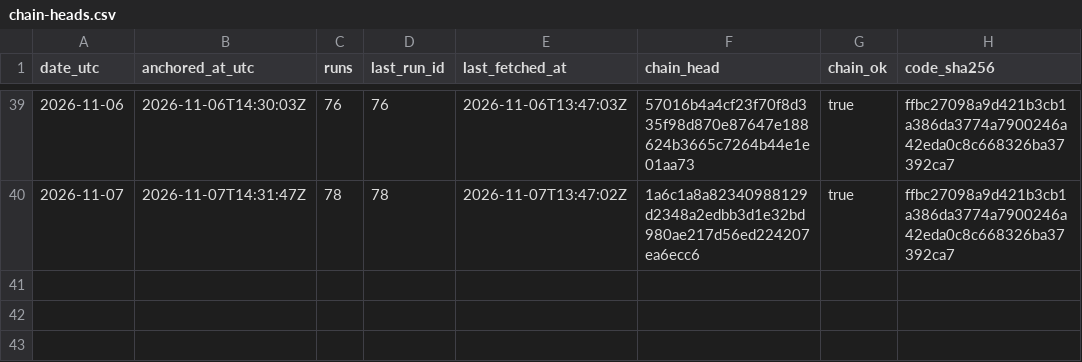
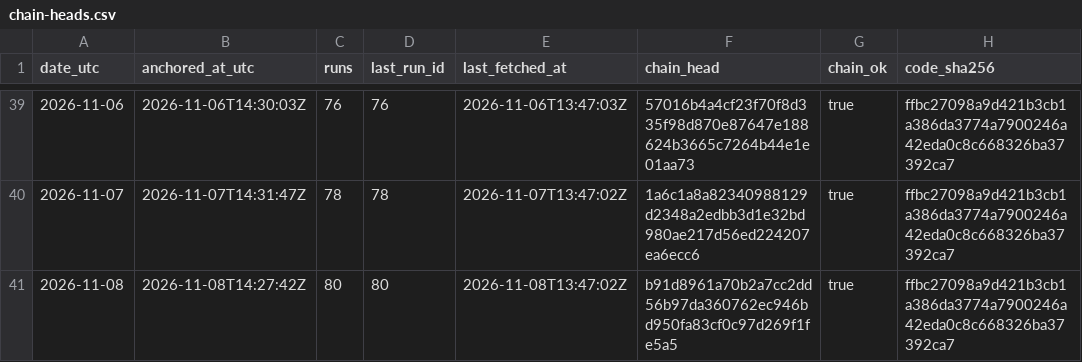
Before and after one commit to kvantixtech/energy-price-archive, a CSV file: anchors/chain-heads.csv, drawn as a sheet; only a part is shown, gaps mark what is left out.

Commit message:
anchor 2026-11-08: chain head b91d8961a70b (run 80, 80 runs, chain_ok=true)

```diff
--- a/anchors/chain-heads.csv
+++ b/anchors/chain-heads.csv
@@ -40 +40,2 @@ date_utc,anchored_at_utc,runs,last_run_id,last_fetched_at,chain_head,chain_ok,co
 2026-11-07,2026-11-07T14:31:47Z,78,78,2026-11-07T13:47:02Z,1a6c1a8a82340988129d2348a2edbb3d1e32bd980ae217d56ed224207ea6ecc6,true,ffbc27098a9d421b3cb1a386da3774a7900246a42eda0c8c668326ba37392ca7
+2026-11-08,2026-11-08T14:27:42Z,80,80,2026-11-08T13:47:02Z,b91d8961a70b2a7cc2dd56b97da360762ec946bd950fa83cf0c97d269f1fe5a5,true,ffbc27098a9d421b3cb1a386da3774a7900246a42eda0c8c668326ba37392ca7
```
